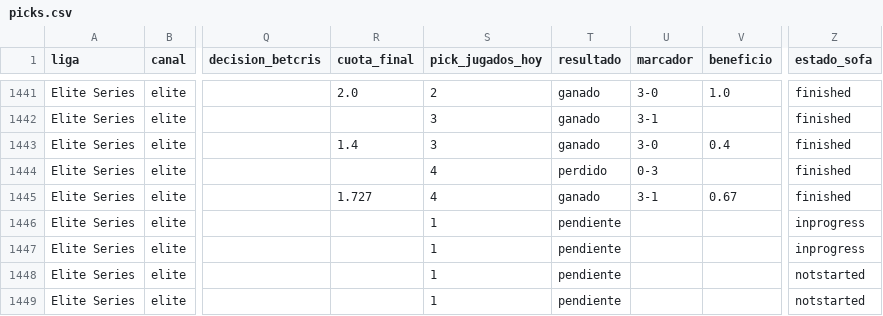
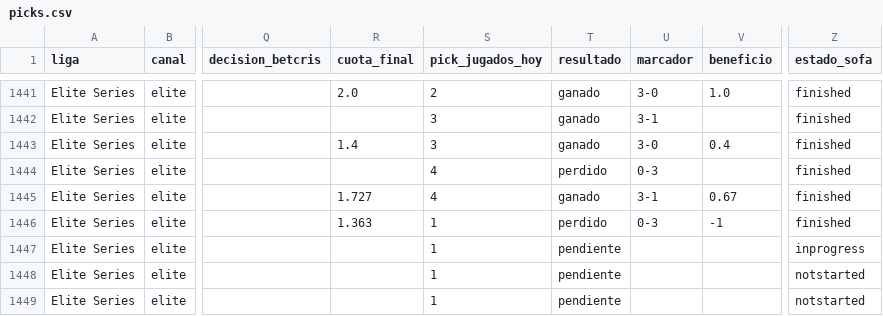
Before and after one commit to manuvaldespartera3-netizen/tt-multiliga, a CSV file: seguimiento/picks.csv, drawn as a sheet; only a part is shown, gaps mark what is left out; the diff names each change by its address in the sheet, - before the commit and + after, or states it on an @@ line.

Commit message:
Seguimiento TT Cup

```diff
--- a/seguimiento/picks.csv
+++ b/seguimiento/picks.csv
-R1446 (cuota_final): (empty)
+R1446 (cuota_final): 1.363
-T1446 (resultado): pendiente
+T1446 (resultado): perdido
-U1446 (marcador): (empty)
+U1446 (marcador): 0-3
-V1446 (beneficio): (empty)
+V1446 (beneficio): -1
-Z1446 (estado_sofa): inprogress
+Z1446 (estado_sofa): finished
```
Also changed, not shown: 1 other file.
